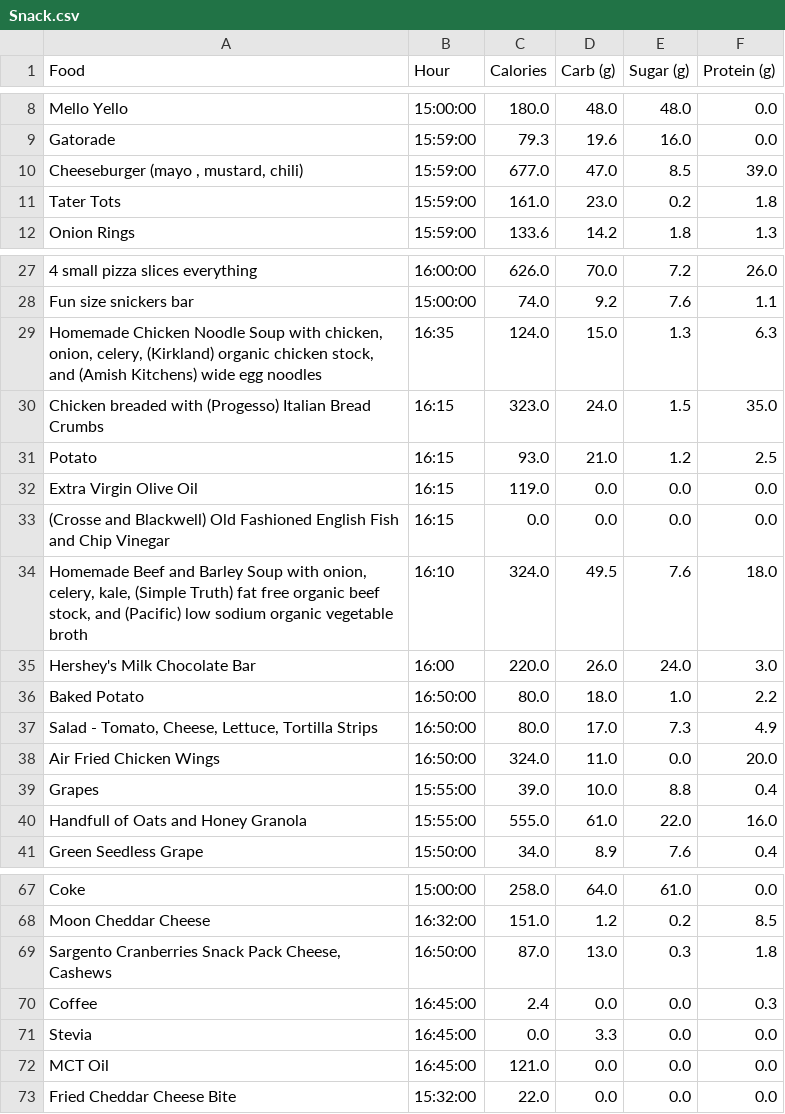
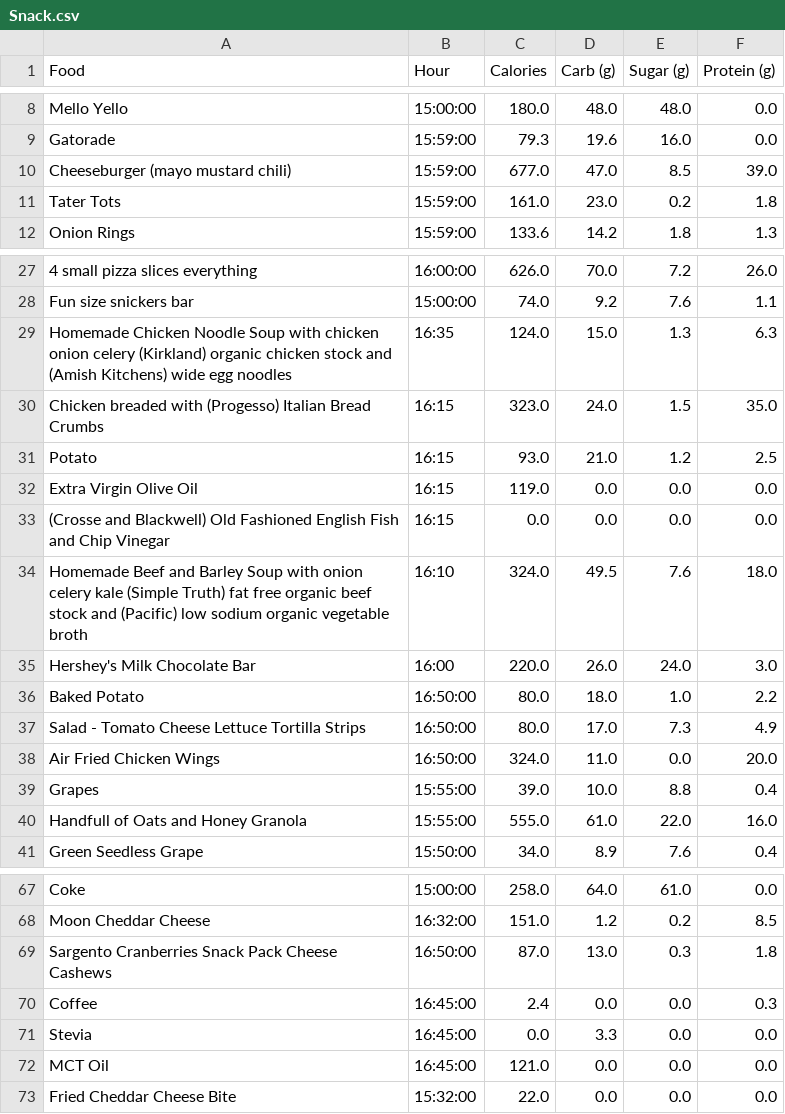
Before and after one commit to The0eau/Nutrition-Dashboard, a CSV file: Snack.csv, drawn as a sheet; only a part is shown, gaps mark what is left out; the diff names each change by its address in the sheet, - before the commit and + after, or states it on an @@ line.

```diff
--- a/Snack.csv
+++ b/Snack.csv
-A10 (Food): Cheeseburger (mayo , mustard, chili)
+A10 (Food): Cheeseburger (mayo mustard chili)
-A29 (Food): …Soup with chicken, onion, celery, (Kirkland) organic chicken stock, and (Amish…
+A29 (Food): …Soup with chicken onion celery (Kirkland) organic chicken stock and (Amish…
-A34 (Food): …Soup with onion, celery, kale, (Simple Truth) fat free organic beef stock, and (Pacific)…
+A34 (Food): …Soup with onion celery kale (Simple Truth) fat free organic beef stock and (Pacific)…
-A37 (Food): Salad - Tomato, Cheese, Lettuce, Tortilla Strips
+A37 (Food): Salad - Tomato Cheese Lettuce Tortilla Strips
-A69 (Food): …Snack Pack Cheese, Cashews
+A69 (Food): …Snack Pack Cheese Cashews
```
Also changed, not shown: Breakfast.csv, Dinner.csv, 4 other files.
